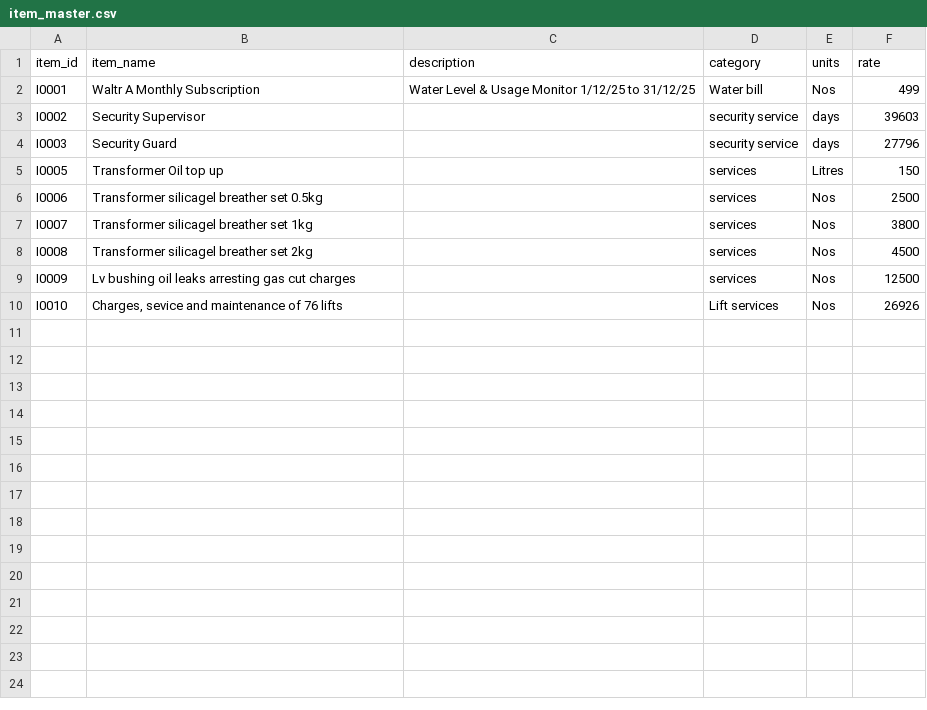
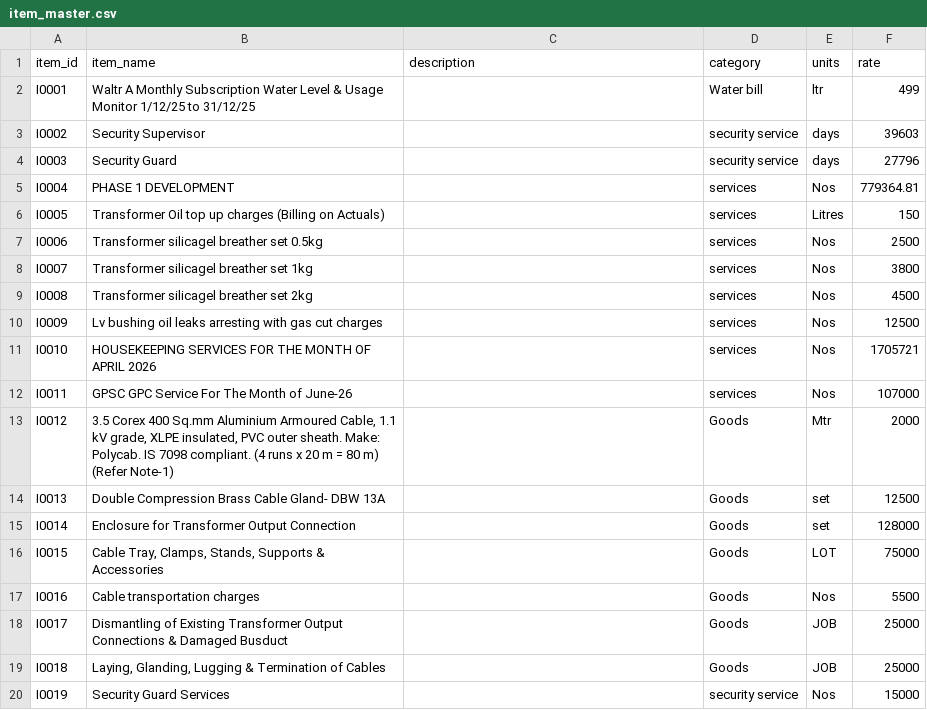
Before and after one commit to DileepSathya/IDP-Invoice, a CSV file: PO_DB/templates/initial_run_test - Copy/item_master.csv, drawn as a sheet.

```diff
--- a/PO_DB/templates/initial_run_test - Copy/item_master.csv
+++ b/PO_DB/templates/initial_run_test - Copy/item_master.csv
@@ -1,6 +1,7 @@
 item_id,item_name,description,category,units,rate
-I0001,Waltr A Monthly Subscription,Water Level & Usage Monitor 1/12/25 to 31/12/25,Water bill,Nos,499
+I0001,Waltr A Monthly Subscription Water Level & Usage Monitor 1/12/25 to 31/12/25,,Water bill,ltr,499
 I0002,Security Supervisor,,security service,days,39603
 I0003,Security Guard,,security service,days,27796
-I0005,Transformer Oil top up,,services,Litres,150
+I0004,PHASE 1 DEVELOPMENT,,services,Nos,779364.81
+I0005,Transformer Oil top up charges (Billing on Actuals),,services,Litres,150
 I0006,Transformer silicagel breather set 0.5kg,,services,Nos,2500
@@ -8,3 +9,12 @@ I0007,Transformer silicagel breather set 1kg,,services,Nos,3800
 I0008,Transformer silicagel breather set 2kg,,services,Nos,4500
-I0009,Lv bushing oil leaks arresting gas cut charges,,services,Nos,12500
-I0010,"Charges, sevice and maintenance of 76 lifts",,Lift services,Nos,26926
+I0009,Lv bushing oil leaks arresting with gas cut charges,,services,Nos,12500
+I0010,HOUSEKEEPING SERVICES FOR THE MONTH OF APRIL 2026,,services,Nos,1705721
+I0011,GPSC GPC Service For The Month of June-26,,services,Nos,107000
+I0012,"3.5 Corex 400 Sq.mm Aluminium Armoured Cable, 1.1 kV grade, XLPE insulated, PVC outer sheath. Make: Polycab. IS 7098 compliant. (4 runs x 20 m = 80 m) (Refer Note-1)",,Goods,Mtr,2000
+I0013,Double Compression Brass Cable Gland- DBW 13A,,Goods,set,12500
+I0014,Enclosure for Transformer Output Connection,,Goods,set,128000
+I0015,"Cable Tray, Clamps, Stands, Supports & Accessories",,Goods,LOT,75000
+I0016,Cable transportation charges,,Goods,Nos,5500
+I0017,Dismantling of Existing Transformer Output Connections & Damaged Busduct,,Goods,JOB,25000
+I0018,"Laying, Glanding, Lugging & Termination of Cables",,Goods,JOB,25000
+I0019,Security Guard Services,,security service,Nos,15000
```
Also changed, not shown: PO_DB/templates/initial_run_test - Copy/po_details.csv, PO_DB/templates/initial_run_test - Copy/po_header.csv, 14 other files.
